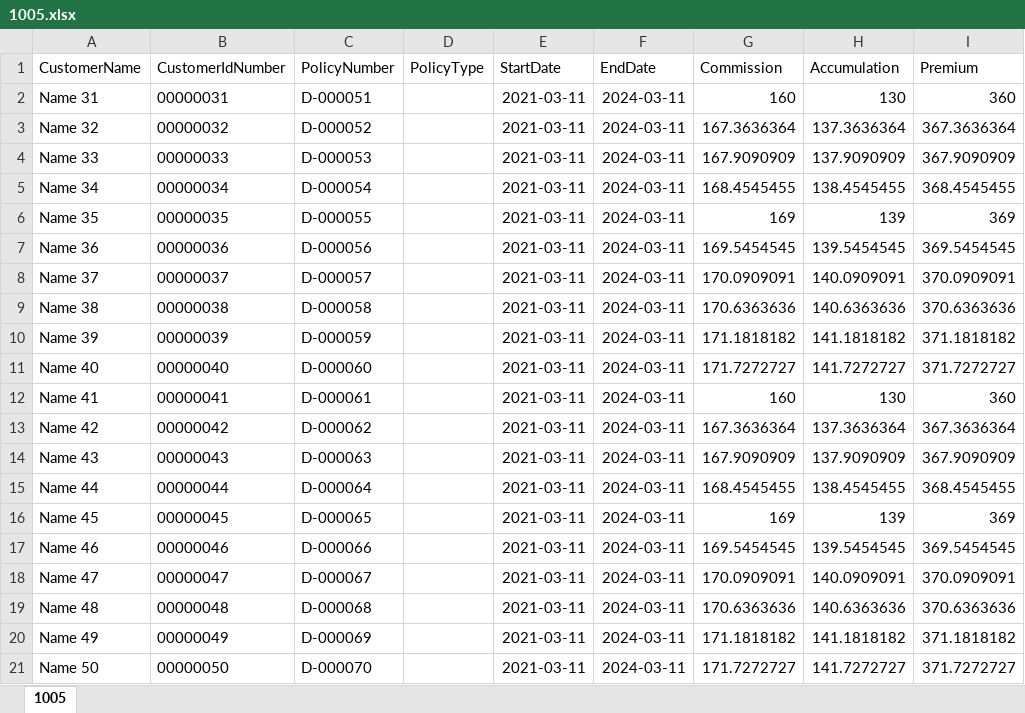
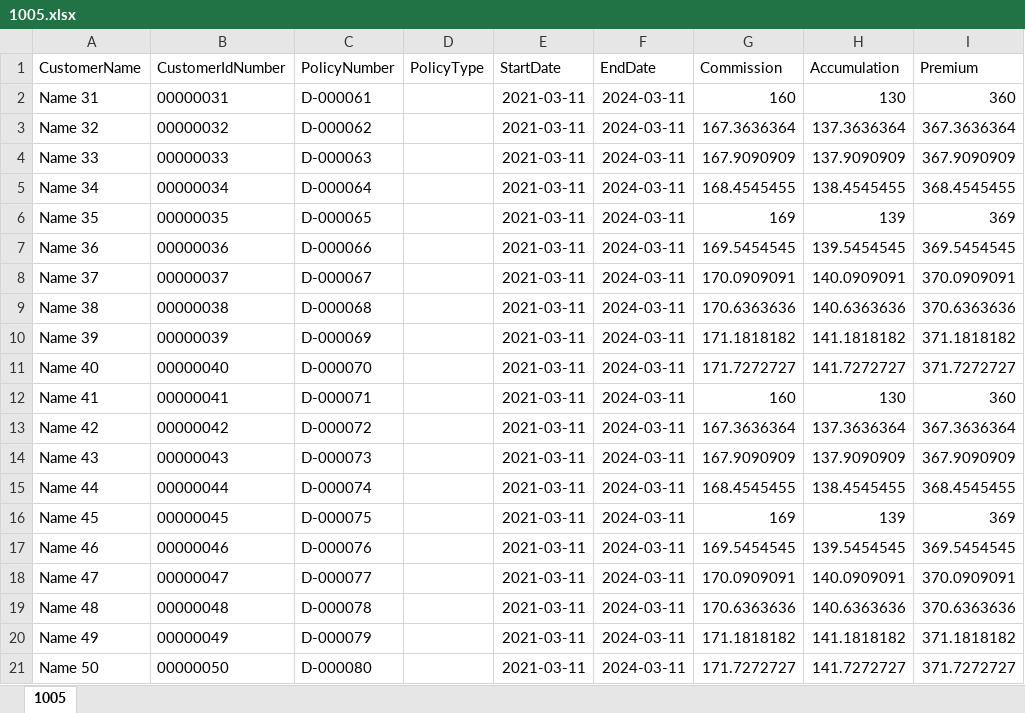
Before and after one commit to XanderUZZZER/insurance-demo, an Excel workbook: public/files/1005.xlsx, sheet 1005, drawn as a sheet; only a part is shown; values as stored, in another font and other column widths than the file's, no borders; the diff names each change by its address in the sheet, - before the commit and + after, or states it on an @@ line.

```diff
--- a/public/files/1005.xlsx (sheet 1005)
+++ b/public/files/1005.xlsx (sheet 1005)
-C2 (PolicyNumber): D-000051
+C2 (PolicyNumber): D-000061
-C3 (PolicyNumber): D-000052
+C3 (PolicyNumber): D-000062
-C4 (PolicyNumber): D-000053
+C4 (PolicyNumber): D-000063
-C5 (PolicyNumber): D-000054
+C5 (PolicyNumber): D-000064
-C6 (PolicyNumber): D-000055
+C6 (PolicyNumber): D-000065
-C7 (PolicyNumber): D-000056
+C7 (PolicyNumber): D-000066
-C8 (PolicyNumber): D-000057
+C8 (PolicyNumber): D-000067
-C9 (PolicyNumber): D-000058
+C9 (PolicyNumber): D-000068
-C10 (PolicyNumber): D-000059
+C10 (PolicyNumber): D-000069
-C11 (PolicyNumber): D-000060
+C11 (PolicyNumber): D-000070
-C12 (PolicyNumber): D-000061
+C12 (PolicyNumber): D-000071
-C13 (PolicyNumber): D-000062
+C13 (PolicyNumber): D-000072
-C14 (PolicyNumber): D-000063
+C14 (PolicyNumber): D-000073
-C15 (PolicyNumber): D-000064
+C15 (PolicyNumber): D-000074
-C16 (PolicyNumber): D-000065
+C16 (PolicyNumber): D-000075
-C17 (PolicyNumber): D-000066
+C17 (PolicyNumber): D-000076
-C18 (PolicyNumber): D-000067
+C18 (PolicyNumber): D-000077
-C19 (PolicyNumber): D-000068
+C19 (PolicyNumber): D-000078
-C20 (PolicyNumber): D-000069
+C20 (PolicyNumber): D-000079
-C21 (PolicyNumber): D-000070
+C21 (PolicyNumber): D-000080
```
Also changed, not shown: public/files/1006.xlsx.
